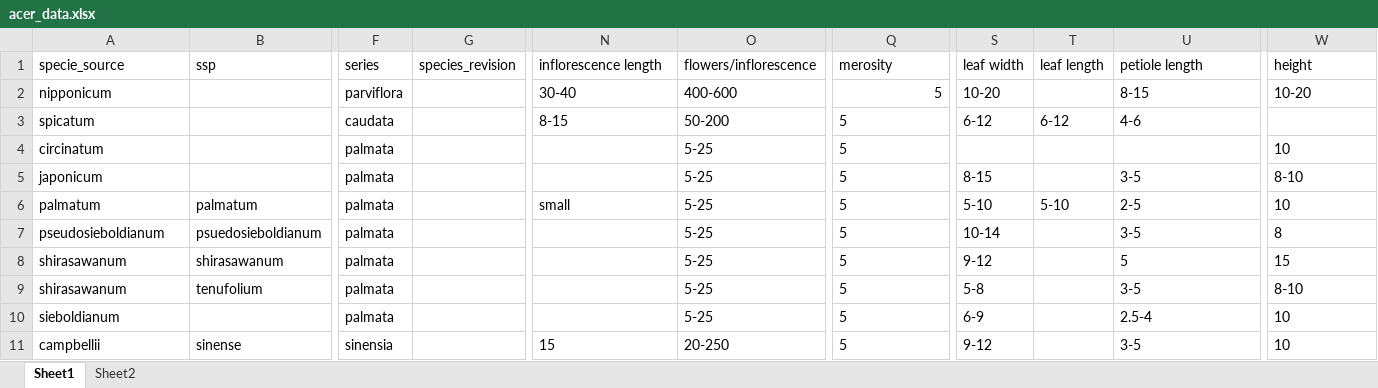
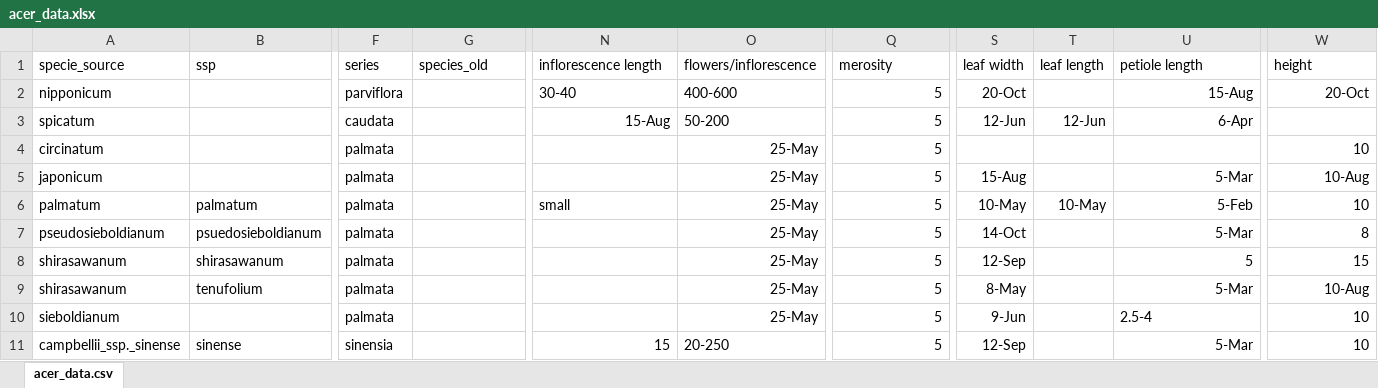
Before and after one commit to dbuona/proterant, an Excel workbook: Data/acer_data.xlsx, sheet acer_data.csv, drawn as a sheet; only a part is shown, gaps mark what is left out; values as stored, in another font and other column widths than the file's, no borders; the diff covers the shown part only; the diff names each change by its address in the sheet, - before the commit and + after, or states it on an @@ line.

Commit message:
began looking at acer phylogenies

```diff
--- a/Data/acer_data.xlsx (sheet acer_data.csv)
+++ b/Data/acer_data.xlsx (sheet acer_data.csv)
-sheet tab: Sheet1
+sheet tab: acer_data.csv
-sheet tab: Sheet2
-G1: species_revision
+G1: species_old
-S2 (leaf width): 10-20
+S2 (leaf width): 20-Oct
-U2 (petiole length): 8-15
+U2 (petiole length): 15-Aug
-W2 (height): 10-20
+W2 (height): 20-Oct
-N3 (inflorescence length): 8-15
+N3 (inflorescence length): 15-Aug
-Q3:Q11 alignment: left
+Q3:Q11 alignment: right
-S3 (leaf width): 6-12
+S3 (leaf width): 12-Jun
-T3 (leaf length): 6-12
+T3 (leaf length): 12-Jun
-U3 (petiole length): 4-6
+U3 (petiole length): 6-Apr
-O4:O10 (flowers/inflorescence): 5-25
+O4:O10 (flowers/inflorescence): 25-May
-W4 alignment: left
+W4 alignment: right
-S5 (leaf width): 8-15
+S5 (leaf width): 15-Aug
-U5 (petiole length): 3-5
+U5 (petiole length): 5-Mar
-W5 (height): 8-10
+W5 (height): 10-Aug
-S6 (leaf width): 5-10
+S6 (leaf width): 10-May
-T6 (leaf length): 5-10
+T6 (leaf length): 10-May
-U6 (petiole length): 2-5
+U6 (petiole length): 5-Feb
-W6:W8 alignment: left
+W6:W8 alignment: right
-S7 (leaf width): 10-14
+S7 (leaf width): 14-Oct
-U7 (petiole length): 3-5
+U7 (petiole length): 5-Mar
-S8 (leaf width): 9-12
+S8 (leaf width): 12-Sep
-U8 alignment: left
+U8 alignment: right
-S9 (leaf width): 5-8
+S9 (leaf width): 8-May
-U9 (petiole length): 3-5
+U9 (petiole length): 5-Mar
-W9 (height): 8-10
+W9 (height): 10-Aug
-S10 (leaf width): 6-9
+S10 (leaf width): 9-Jun
-W10:W11 alignment: left
+W10:W11 alignment: right
-A11 (specie_source): campbellii
+A11 (specie_source): campbellii_ssp._sinense
-N11 alignment: left
+N11 alignment: right
-S11 (leaf width): 9-12
+S11 (leaf width): 12-Sep
-U11 (petiole length): 3-5
+U11 (petiole length): 5-Mar
```
Also changed, not shown: 3 added rows, 20 edited cells and cell formats elsewhere in this sheet, 5 other files.
